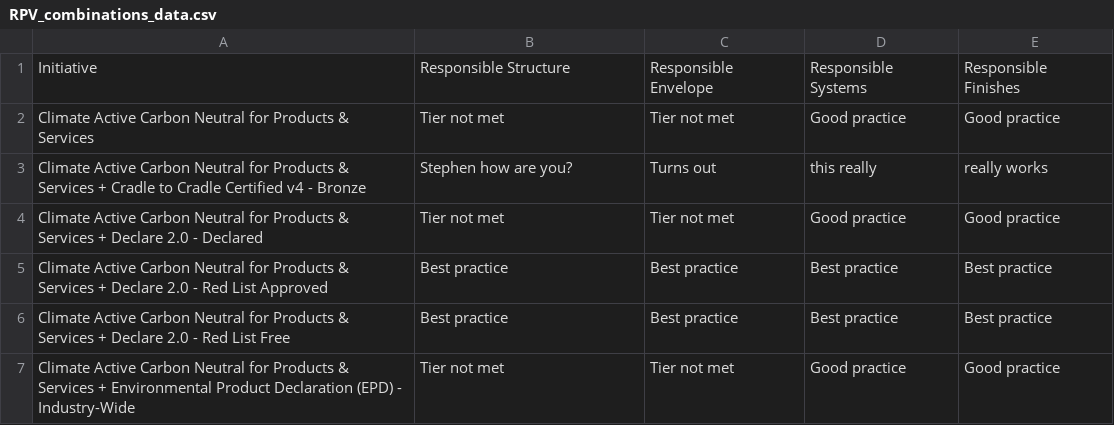
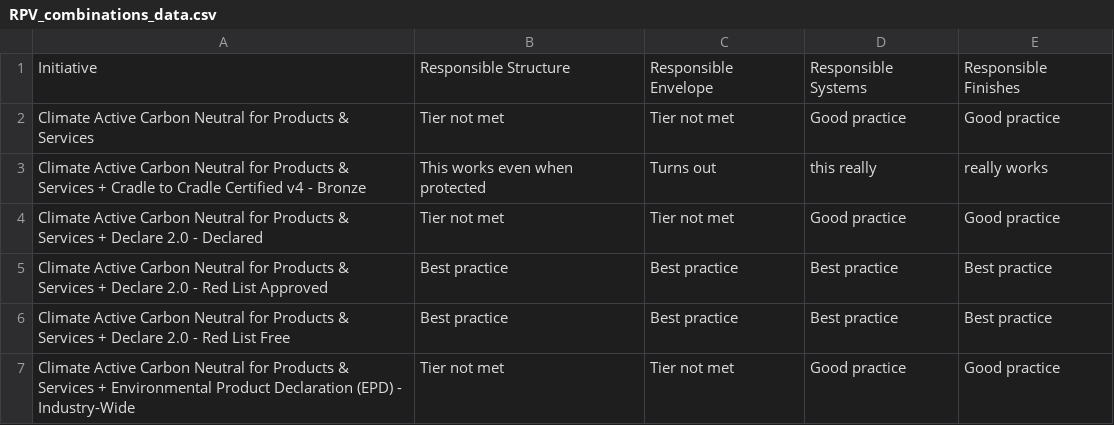
Before and after one commit to jochapam/RPVtest1234, a CSV file: RPV_combinations_data.csv, drawn as a sheet; only a part is shown.

```diff
--- a/RPV_combinations_data.csv
+++ b/RPV_combinations_data.csv
@@ -2,3 +2,3 @@
 Climate Active Carbon Neutral for Products & Services,Tier not met,Tier not met,Good practice,Good practice
-Climate Active Carbon Neutral for Products & Services + Cradle to Cradle Certified v4 - Bronze,Stephen how are you?,Turns out,this really,really works
+Climate Active Carbon Neutral for Products & Services + Cradle to Cradle Certified v4 - Bronze,This works even when protected,Turns out,this really,really works
 Climate Active Carbon Neutral for Products & Services + Declare 2.0 - Declared,Tier not met,Tier not met,Good practice,Good practice
```
